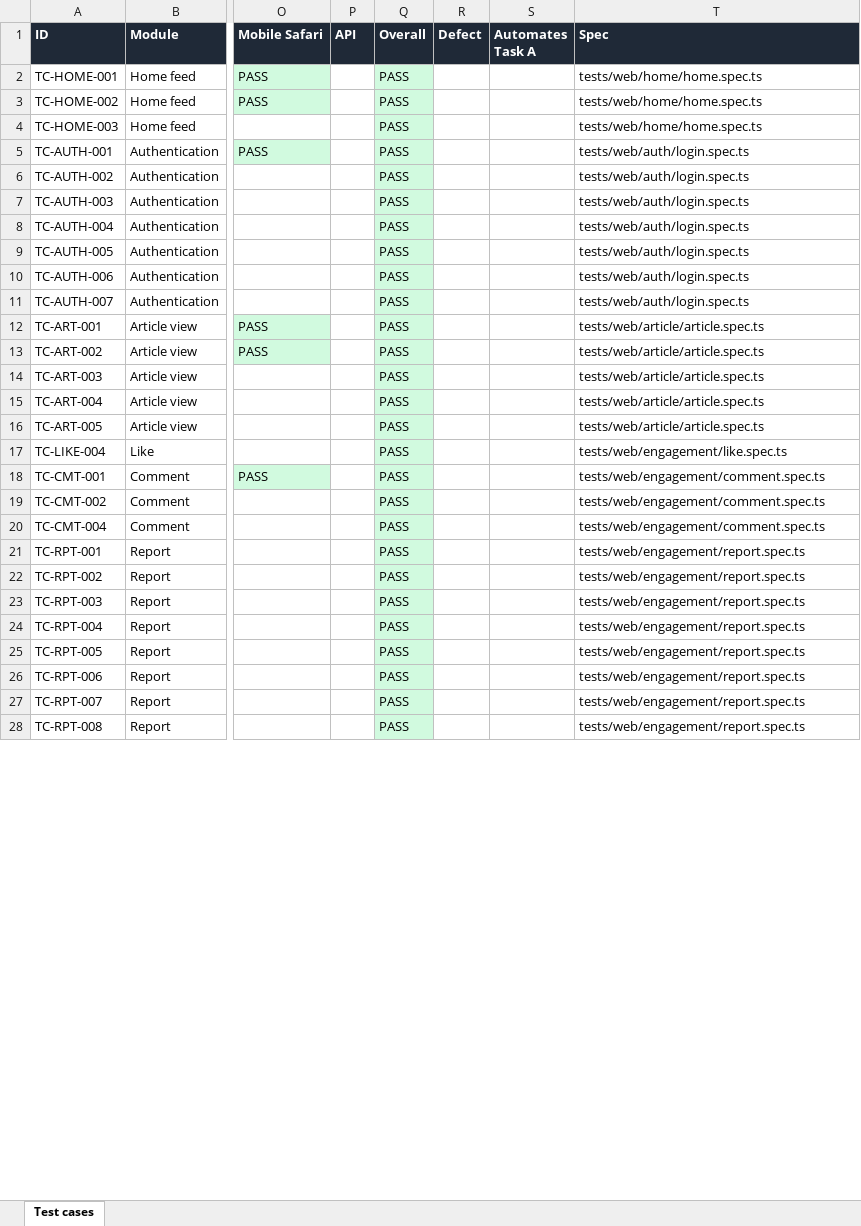
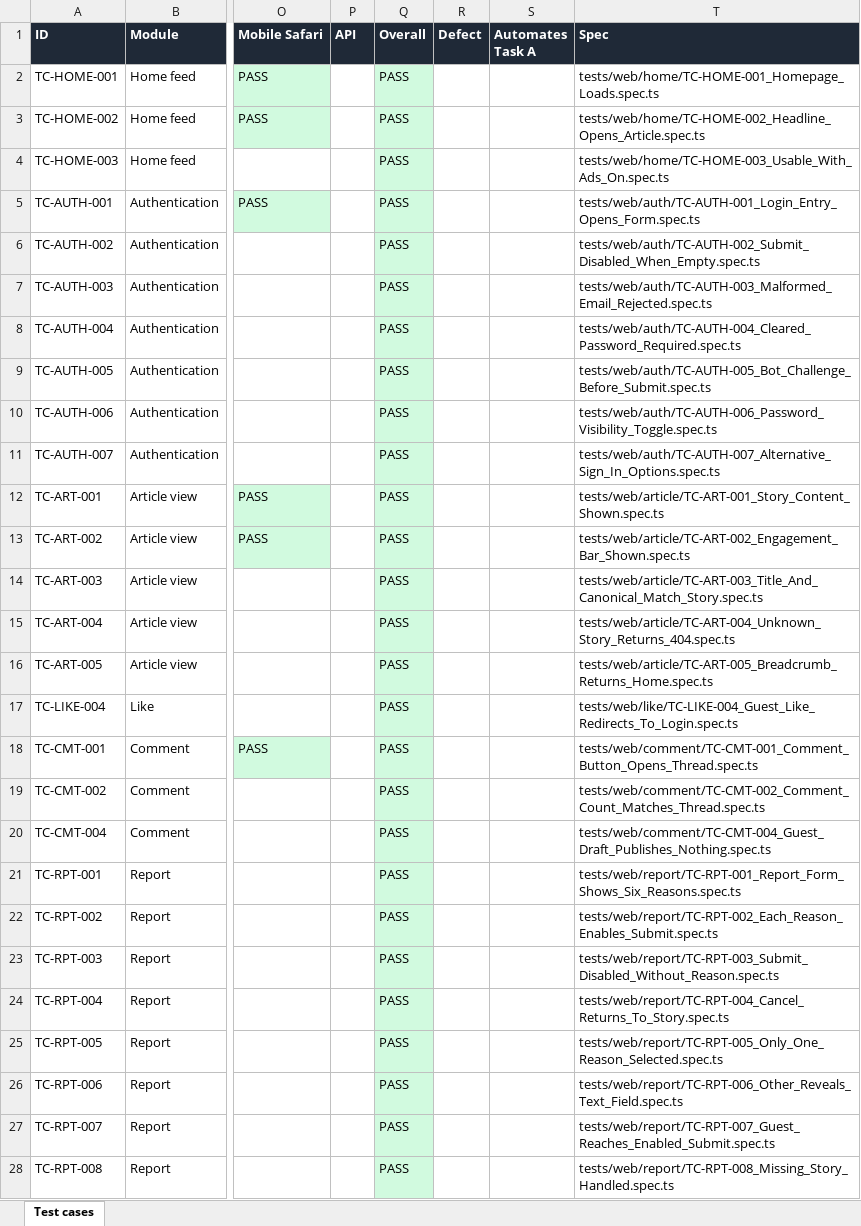
Before and after one commit to frosteve665/kumparan-qa-automation, an Excel workbook: docs/test-cases.xlsx, sheet Test cases, drawn as a sheet; only a part is shown, gaps mark what is left out; values as stored, in another font and other column widths than the file's, no borders; the diff covers the shown part only; the diff names each change by its address in the sheet, - before the commit and + after, or states it on an @@ line.

```diff
--- a/docs/test-cases.xlsx (sheet Test cases)
+++ b/docs/test-cases.xlsx (sheet Test cases)
-T2 (Spec): tests/web/home/home.spec.ts
+T2 (Spec): tests/web/home/TC-HOME-001_Homepage_Loads.spec.ts
-T3 (Spec): tests/web/home/home.spec.ts
+T3 (Spec): tests/web/home/TC-HOME-002_Headline_Opens_Article.spec.ts
-T4 (Spec): tests/web/home/home.spec.ts
+T4 (Spec): tests/web/home/TC-HOME-003_Usable_With_Ads_On.spec.ts
-T5 (Spec): tests/web/auth/login.spec.ts
+T5 (Spec): tests/web/auth/TC-AUTH-001_Login_Entry_Opens_Form.spec.ts
-T6 (Spec): tests/web/auth/login.spec.ts
+T6 (Spec): tests/web/auth/TC-AUTH-002_Submit_Disabled_When_Empty.spec.ts
-T7 (Spec): tests/web/auth/login.spec.ts
+T7 (Spec): tests/web/auth/TC-AUTH-003_Malformed_Email_Rejected.spec.ts
-T8 (Spec): tests/web/auth/login.spec.ts
+T8 (Spec): tests/web/auth/TC-AUTH-004_Cleared_Password_Required.spec.ts
-T9 (Spec): tests/web/auth/login.spec.ts
+T9 (Spec): tests/web/auth/TC-AUTH-005_Bot_Challenge_Before_Submit.spec.ts
-T10 (Spec): tests/web/auth/login.spec.ts
+T10 (Spec): tests/web/auth/TC-AUTH-006_Password_Visibility_Toggle.spec.ts
-T11 (Spec): tests/web/auth/login.spec.ts
+T11 (Spec): tests/web/auth/TC-AUTH-007_Alternative_Sign_In_Options.spec.ts
-T12 (Spec): tests/web/article/article.spec.ts
+T12 (Spec): tests/web/article/TC-ART-001_Story_Content_Shown.spec.ts
-T13 (Spec): tests/web/article/article.spec.ts
+T13 (Spec): tests/web/article/TC-ART-002_Engagement_Bar_Shown.spec.ts
-T14 (Spec): tests/web/article/article.spec.ts
+T14 (Spec): tests/web/article/TC-ART-003_Title_And_Canonical_Match_Story.spec.ts
-T15 (Spec): tests/web/article/article.spec.ts
+T15 (Spec): tests/web/article/TC-ART-004_Unknown_Story_Returns_404.spec.ts
-T16 (Spec): tests/web/article/article.spec.ts
+T16 (Spec): tests/web/article/TC-ART-005_Breadcrumb_Returns_Home.spec.ts
-T17 (Spec): tests/web/engagement/like.spec.ts
+T17 (Spec): tests/web/like/TC-LIKE-004_Guest_Like_Redirects_To_Login.spec.ts
-T18 (Spec): tests/web/engagement/comment.spec.ts
+T18 (Spec): tests/web/comment/TC-CMT-001_Comment_Button_Opens_Thread.spec.ts
-T19 (Spec): tests/web/engagement/comment.spec.ts
+T19 (Spec): tests/web/comment/TC-CMT-002_Comment_Count_Matches_Thread.spec.ts
-T20 (Spec): tests/web/engagement/comment.spec.ts
+T20 (Spec): tests/web/comment/TC-CMT-004_Guest_Draft_Publishes_Nothing.spec.ts
-T21 (Spec): tests/web/engagement/report.spec.ts
+T21 (Spec): tests/web/report/TC-RPT-001_Report_Form_Shows_Six_Reasons.spec.ts
-T22 (Spec): tests/web/engagement/report.spec.ts
+T22 (Spec): tests/web/report/TC-RPT-002_Each_Reason_Enables_Submit.spec.ts
-T23 (Spec): tests/web/engagement/report.spec.ts
+T23 (Spec): tests/web/report/TC-RPT-003_Submit_Disabled_Without_Reason.spec.ts
-T24 (Spec): tests/web/engagement/report.spec.ts
+T24 (Spec): tests/web/report/TC-RPT-004_Cancel_Returns_To_Story.spec.ts
-T25 (Spec): tests/web/engagement/report.spec.ts
+T25 (Spec): tests/web/report/TC-RPT-005_Only_One_Reason_Selected.spec.ts
-T26 (Spec): tests/web/engagement/report.spec.ts
+T26 (Spec): tests/web/report/TC-RPT-006_Other_Reveals_Text_Field.spec.ts
-T27 (Spec): tests/web/engagement/report.spec.ts
+T27 (Spec): tests/web/report/TC-RPT-007_Guest_Reaches_Enabled_Submit.spec.ts
-T28 (Spec): tests/web/engagement/report.spec.ts
+T28 (Spec): tests/web/report/TC-RPT-008_Missing_Story_Handled.spec.ts
```
Also changed, not shown: 26 edited cells elsewhere in this sheet.
